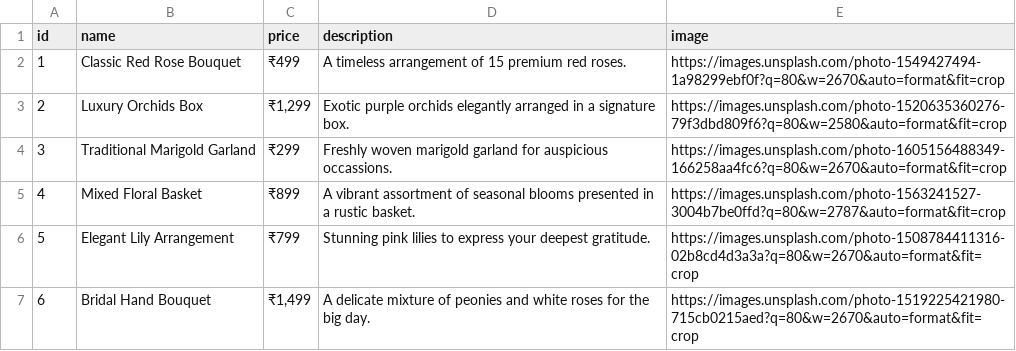
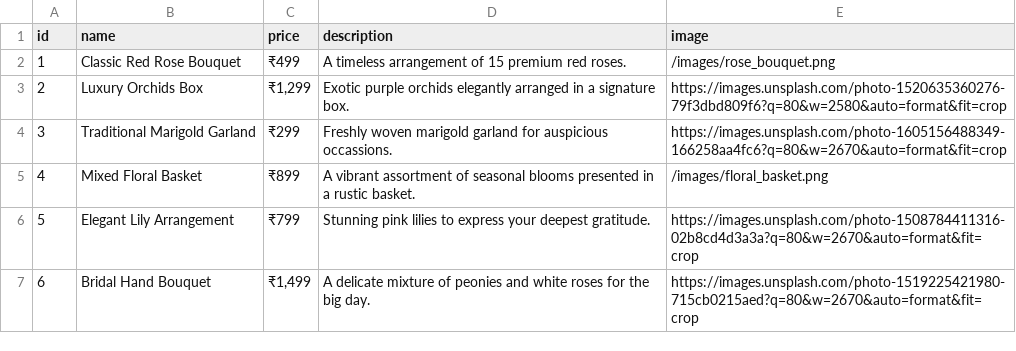
Before and after one commit to omkarflower/omkar-final, a CSV file: public/data/shop.csv, drawn as a sheet.

```diff
--- a/public/data/shop.csv
+++ b/public/data/shop.csv
@@ -1,6 +1,6 @@
 id,name,price,description,image
-"1","Classic Red Rose Bouquet","₹499","A timeless arrangement of 15 premium red roses.","https://images.unsplash.com/photo-1549427494-1a98299ebf0f?q=80&w=2670&auto=format&fit=crop"
+"1","Classic Red Rose Bouquet","₹499","A timeless arrangement of 15 premium red roses.","/images/rose_bouquet.png"
 "2","Luxury Orchids Box","₹1,299","Exotic purple orchids elegantly arranged in a signature box.","https://images.unsplash.com/photo-1520635360276-79f3dbd809f6?q=80&w=2580&auto=format&fit=crop"
 "3","Traditional Marigold Garland","₹299","Freshly woven marigold garland for auspicious occassions.","https://images.unsplash.com/photo-1605156488349-166258aa4fc6?q=80&w=2670&auto=format&fit=crop"
-"4","Mixed Floral Basket","₹899","A vibrant assortment of seasonal blooms presented in a rustic basket.","https://images.unsplash.com/photo-1563241527-3004b7be0ffd?q=80&w=2787&auto=format&fit=crop"
+"4","Mixed Floral Basket","₹899","A vibrant assortment of seasonal blooms presented in a rustic basket.","/images/floral_basket.png"
 "5","Elegant Lily Arrangement","₹799","Stunning pink lilies to express your deepest gratitude.","https://images.unsplash.com/photo-1508784411316-02b8cd4d3a3a?q=80&w=2670&auto=format&fit=crop"
```
Also changed, not shown: public/data/catalog.csv, 13 other files.
